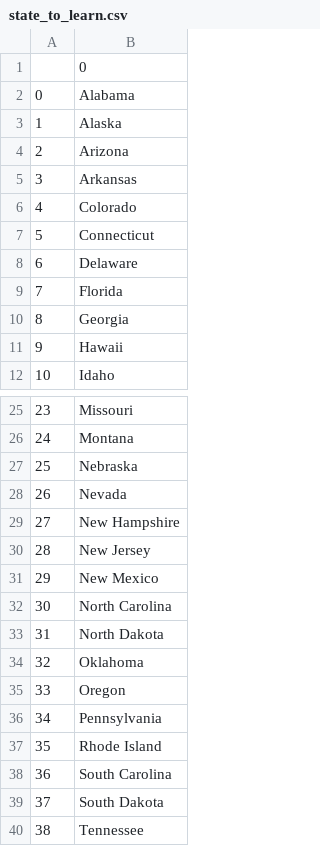
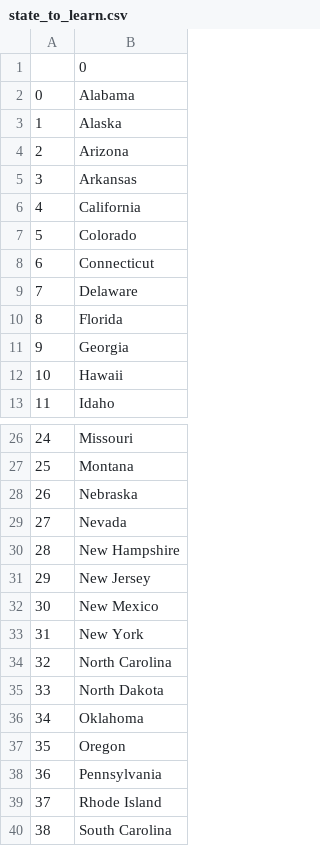
Before and after one commit to ashutoshpariharr/Guess---State, a CSV file: state_to_learn.csv, drawn as a sheet; only a part is shown, gaps mark what is left out; the shorter side is filled out with more unchanged rows; addresses are those after the commit; the diff names each change by its address in the sheet, - before the commit and + after, or states it on an @@ line.

```diff
--- a/state_to_learn.csv
+++ b/state_to_learn.csv
+row 6: 4 | California
@@ column A renumbered from row 7 down @@
+row 33: 31 | New York
```
Also changed, not shown: 1 other file.
